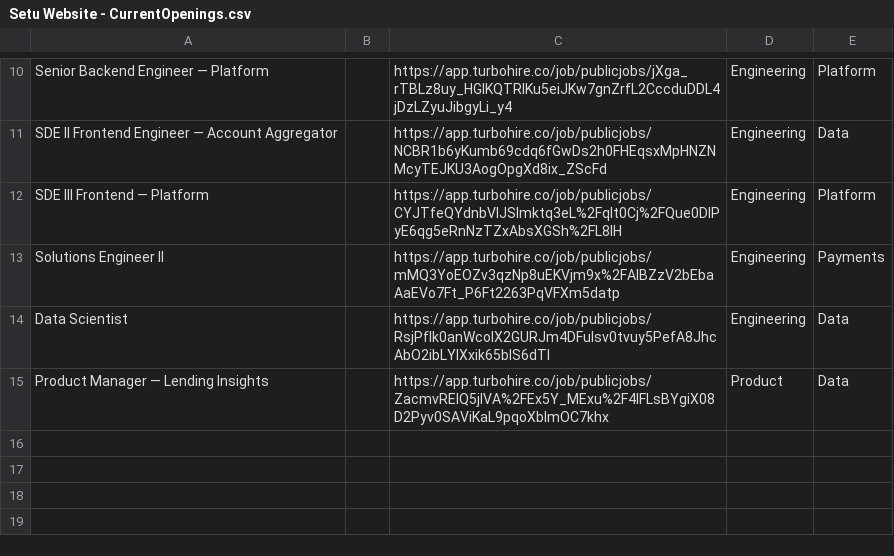
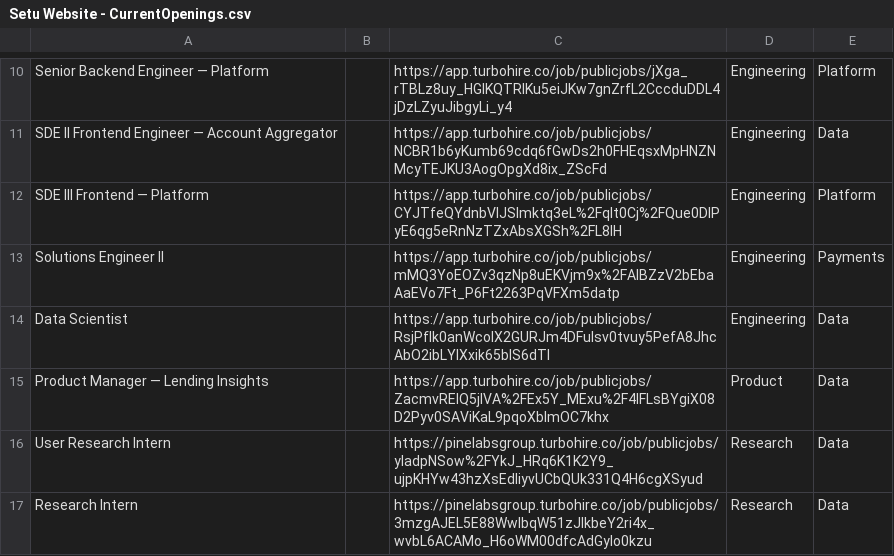
Before and after one commit to SetuHQ/website-content, a CSV file: careers/Setu Website - CurrentOpenings.csv, drawn as a sheet; only a part is shown, gaps mark what is left out.

Commit message:
Update job openings

```diff
--- a/careers/Setu Website - CurrentOpenings.csv
+++ b/careers/Setu Website - CurrentOpenings.csv
@@ -15 +15,3 @@ Data Scientist,,https://app.turbohire.co/job/publicjobs/RsjPfIk0anWcolX2GURJm4DF
 Product Manager — Lending Insights,,https://app.turbohire.co/job/publicjobs/ZacmvREIQ5jIVA%2FEx5Y_MExu%2F4lFLsBYgiX08D2Pyv0SAViKaL9pqoXblmOC7khx,Product,Data
+User Research Intern,,https://pinelabsgroup.turbohire.co/job/publicjobs/yladpNSow%2FYkJ_HRq6K1K2Y9_ujpKHYw43hzXsEdliyvUCbQUk331Q4H6cgXSyud,Research,Data
+Research Intern,,https://pinelabsgroup.turbohire.co/job/publicjobs/3mzgAJEL5E88WwIbqW51zJlkbeY2ri4x_wvbL6ACAMo_H6oWM00dfcAdGyIo0kzu,Research,Data
```
